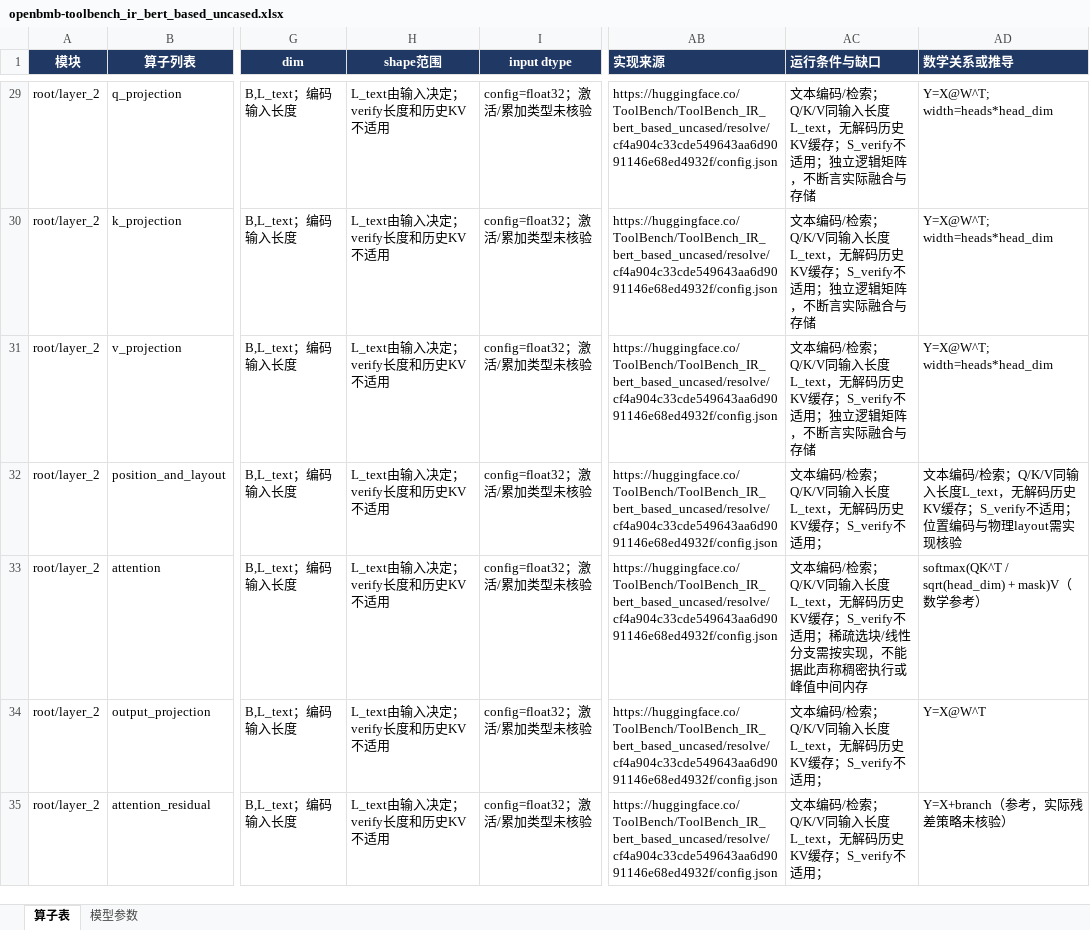
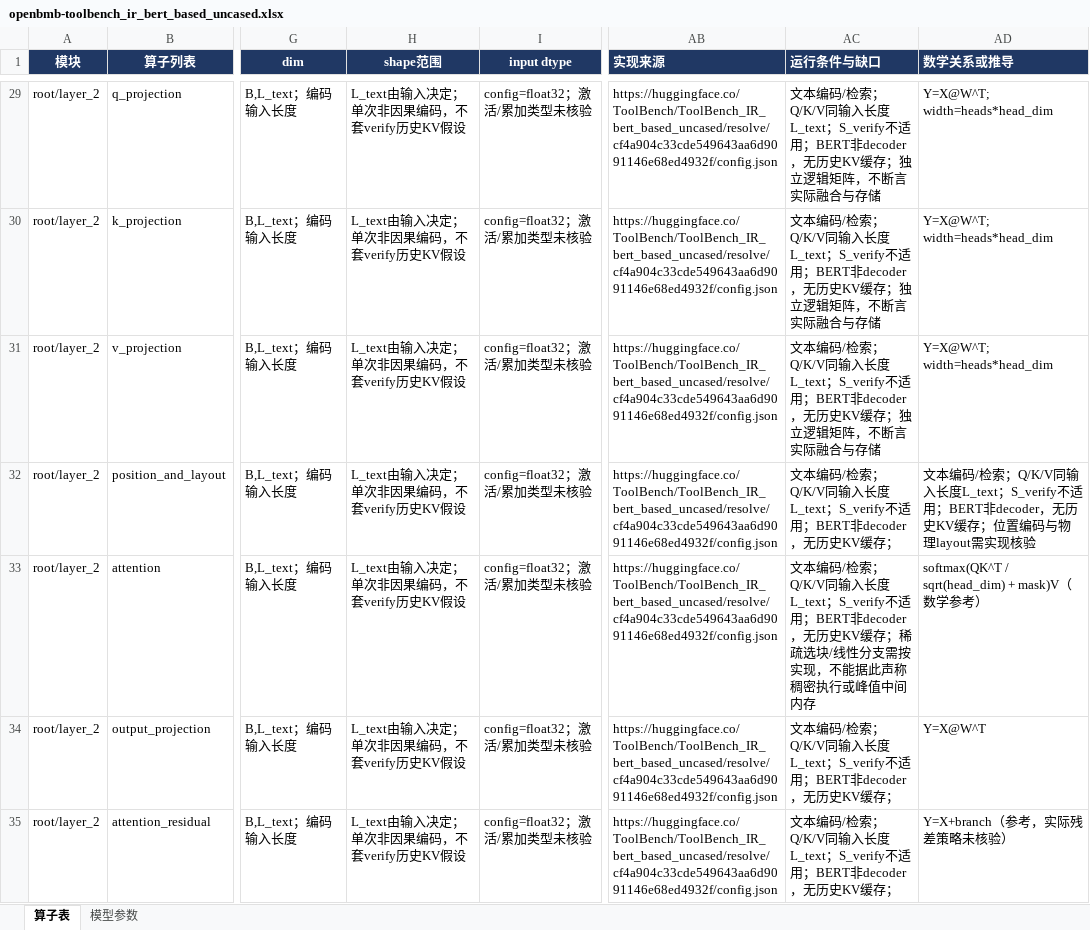
Before and after one commit to limjiunnbin/model-research-atlas, an Excel workbook: dist/downloads/model-documents/openbmb-toolbench_ir_bert_based_uncased.xlsx, sheet 算子表, drawn as a sheet; only a part is shown, gaps mark what is left out; values as stored, in another font and other column widths than the file's, no borders; the diff covers the shown part only; the diff names each change by its address in the sheet, - before the commit and + after, or states it on an @@ line.

```diff
--- a/dist/downloads/model-documents/openbmb-toolbench_ir_bert_based_uncased.xlsx (sheet 算子表)
+++ b/dist/downloads/model-documents/openbmb-toolbench_ir_bert_based_uncased.xlsx (sheet 算子表)
-H29:H35 (shape范围): L_text由输入决定；verify长度和历史KV不适用
+H29:H35 (shape范围): L_text由输入决定；单次非因果编码，不套verify历史KV假设
-AC29:AC31 (运行条件与缺口): …入长度L_text，无解码历史KV缓存；S_verify不适用；独立逻…
+AC29:AC31 (运行条件与缺口): …入长度L_text；S_verify不适用；BERT非decoder，无历史KV缓存；独立逻…
-AC32 (运行条件与缺口): …入长度L_text，无解码历史KV缓存；S_verify不适用；
+AC32 (运行条件与缺口): …入长度L_text；S_verify不适用；BERT非decoder，无历史KV缓存；
-AD32 (数学关系或推导): …入长度L_text，无解码历史KV缓存；S_verify不适用；位置编…
+AD32 (数学关系或推导): …入长度L_text；S_verify不适用；BERT非decoder，无历史KV缓存；位置编…
-AC33 (运行条件与缺口): …入长度L_text，无解码历史KV缓存；S_verify不适用；稀疏选…
+AC33 (运行条件与缺口): …入长度L_text；S_verify不适用；BERT非decoder，无历史KV缓存；稀疏选…
-AC34:AC35 (运行条件与缺口): …入长度L_text，无解码历史KV缓存；S_verify不适用；
+AC34:AC35 (运行条件与缺口): …入长度L_text；S_verify不适用；BERT非decoder，无历史KV缓存；
```
Also changed, not shown: 311 edited cells elsewhere in this sheet, sheet 模型参数, dist/downloads/model-documents/openbmb-minicpm-embedding.xlsx, dist/downloads/model-documents/openbmb-minicpm-reranker.xlsx, 12 other files.
